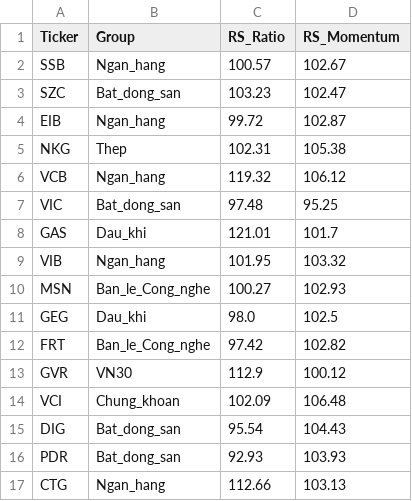
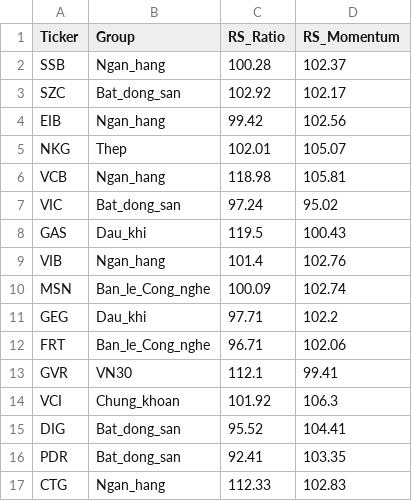
Before and after one commit to Juniorpaven/App-Quant-Trading, a CSV file: frontend/public/data/rrg_snapshot.csv, drawn as a sheet; only a part is shown; the diff covers the shown part only.

Commit message:
Auto Update RRG

```diff
--- a/frontend/public/data/rrg_snapshot.csv
+++ b/frontend/public/data/rrg_snapshot.csv
@@ -1,17 +1,17 @@
 Ticker,Group,RS_Ratio,RS_Momentum
-SSB,Ngan_hang,100.57,102.67
-SZC,Bat_dong_san,103.23,102.47
-EIB,Ngan_hang,99.72,102.87
-NKG,Thep,102.31,105.38
-VCB,Ngan_hang,119.32,106.12
-VIC,Bat_dong_san,97.48,95.25
-GAS,Dau_khi,121.01,101.7
-VIB,Ngan_hang,101.95,103.32
-MSN,Ban_le_Cong_nghe,100.27,102.93
-GEG,Dau_khi,98.0,102.5
-FRT,Ban_le_Cong_nghe,97.42,102.82
-GVR,VN30,112.9,100.12
-VCI,Chung_khoan,102.09,106.48
-DIG,Bat_dong_san,95.54,104.43
-PDR,Bat_dong_san,92.93,103.93
-CTG,Ngan_hang,112.66,103.13
+SSB,Ngan_hang,100.28,102.37
+SZC,Bat_dong_san,102.92,102.17
+EIB,Ngan_hang,99.42,102.56
+NKG,Thep,102.01,105.07
+VCB,Ngan_hang,118.98,105.81
+VIC,Bat_dong_san,97.24,95.02
+GAS,Dau_khi,119.5,100.43
+VIB,Ngan_hang,101.4,102.76
+MSN,Ban_le_Cong_nghe,100.09,102.74
+GEG,Dau_khi,97.71,102.2
+FRT,Ban_le_Cong_nghe,96.71,102.06
+GVR,VN30,112.1,99.41
+VCI,Chung_khoan,101.92,106.3
+DIG,Bat_dong_san,95.52,104.41
+PDR,Bat_dong_san,92.41,103.35
+CTG,Ngan_hang,112.33,102.83
```
Also changed, not shown: 84 edited cells elsewhere in this file.
